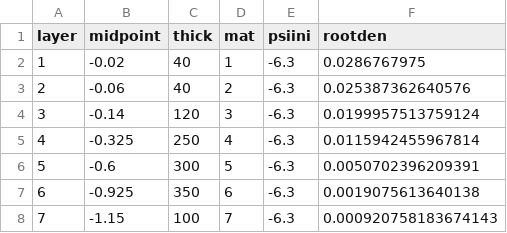
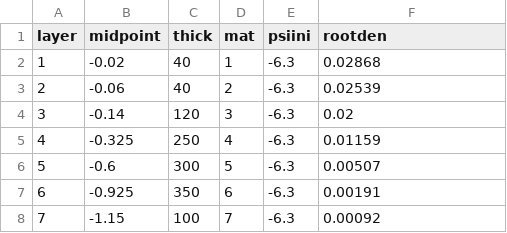
Before and after one commit to fabern/LWFBrook90.jl, a CSV file: example/BEA2016-reset-FALSE-input/BEA2016-reset-FALSE_soil_nodes.csv, drawn as a sheet; the diff names each change by its address in the sheet, - before the commit and + after, or states it on an @@ line.

```diff
--- a/example/BEA2016-reset-FALSE-input/BEA2016-reset-FALSE_soil_nodes.csv
+++ b/example/BEA2016-reset-FALSE-input/BEA2016-reset-FALSE_soil_nodes.csv
-F2 (rootden): 0.0286767975
+F2 (rootden): 0.02868
-F3 (rootden): 0.025387362640576
+F3 (rootden): 0.02539
-F4 (rootden): 0.0199957513759124
+F4 (rootden): 0.02
-F5 (rootden): 0.0115942455967814
+F5 (rootden): 0.01159
-F6 (rootden): 0.0050702396209391
+F6 (rootden): 0.00507
-F7 (rootden): 0.0019075613640138
+F7 (rootden): 0.00191
-F8 (rootden): 0.000920758183674143
+F8 (rootden): 0.00092
```
Also changed, not shown: example/BEA2016-reset-FALSE-input/BEA2016-reset-FALSE_meteoveg.csv, example/BEA2016-reset-FALSE-input/BEA2016-reset-FALSE_param.csv, 18 other files.
